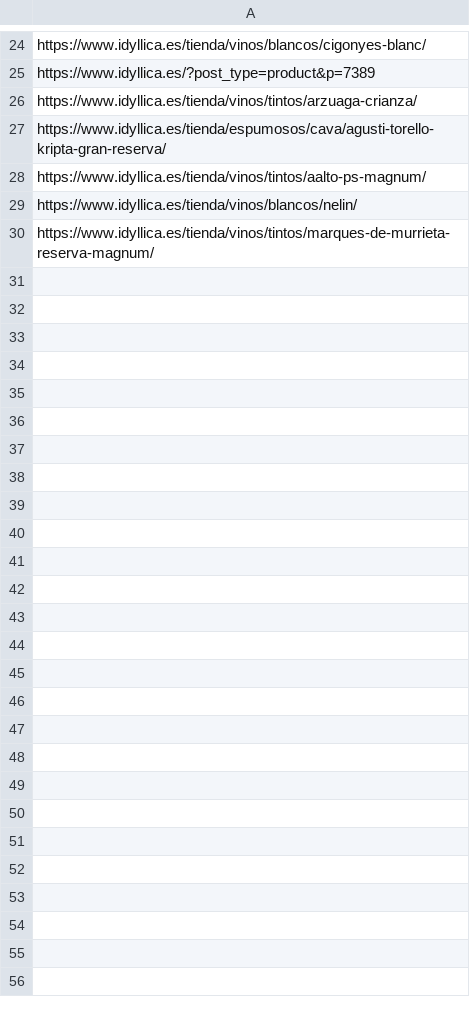
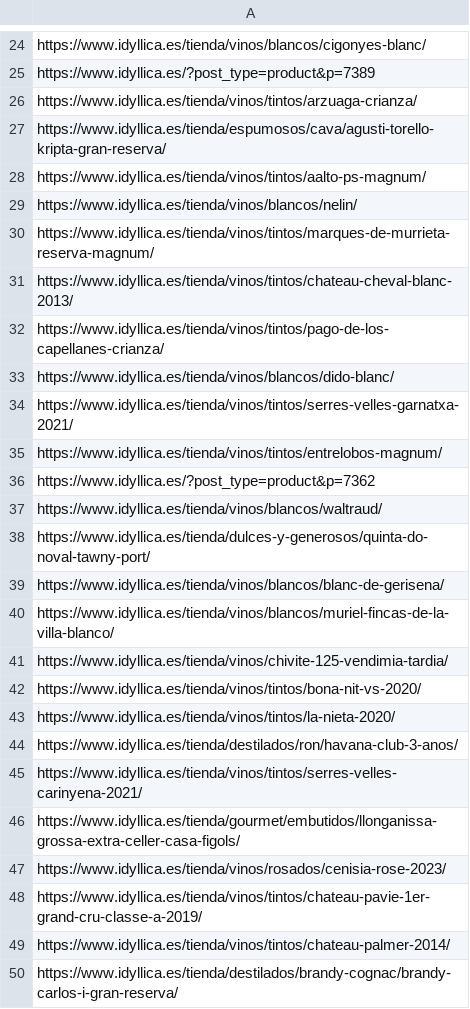
Before and after one commit to jcarrasquet/Seo_Idyllica, a CSV file: enviados_a_google.csv, drawn as a sheet; only a part is shown, gaps mark what is left out; the diff covers the shown part only.

```diff
--- a/enviados_a_google.csv
+++ b/enviados_a_google.csv
@@ -30 +30,21 @@ https://www.idyllica.es/tienda/vinos/blancos/nelin/
 https://www.idyllica.es/tienda/vinos/tintos/marques-de-murrieta-reserva-magnum/
+https://www.idyllica.es/tienda/vinos/tintos/chateau-cheval-blanc-2013/
+https://www.idyllica.es/tienda/vinos/tintos/pago-de-los-capellanes-crianza/
+https://www.idyllica.es/tienda/vinos/blancos/dido-blanc/
+https://www.idyllica.es/tienda/vinos/tintos/serres-velles-garnatxa-2021/
+https://www.idyllica.es/tienda/vinos/tintos/entrelobos-magnum/
+https://www.idyllica.es/?post_type=product&p=7362
+https://www.idyllica.es/tienda/vinos/blancos/waltraud/
+https://www.idyllica.es/tienda/dulces-y-generosos/quinta-do-noval-tawny-port/
+https://www.idyllica.es/tienda/vinos/blancos/blanc-de-gerisena/
+https://www.idyllica.es/tienda/vinos/blancos/muriel-fincas-de-la-villa-blanco/
+https://www.idyllica.es/tienda/vinos/chivite-125-vendimia-tardia/
+https://www.idyllica.es/tienda/vinos/tintos/bona-nit-vs-2020/
+https://www.idyllica.es/tienda/vinos/tintos/la-nieta-2020/
+https://www.idyllica.es/tienda/destilados/ron/havana-club-3-anos/
+https://www.idyllica.es/tienda/vinos/tintos/serres-velles-carinyena-2021/
+https://www.idyllica.es/tienda/gourmet/embutidos/llonganissa-grossa-extra-celler-casa-figols/
+https://www.idyllica.es/tienda/vinos/rosados/cenisia-rose-2023/
+https://www.idyllica.es/tienda/vinos/tintos/chateau-pavie-1er-grand-cru-classe-a-2019/
+https://www.idyllica.es/tienda/vinos/tintos/chateau-palmer-2014/
+https://www.idyllica.es/tienda/destilados/brandy-cognac/brandy-carlos-i-gran-reserva/
```
Also changed, not shown: 10 added rows elsewhere in this file, 1 other file.
